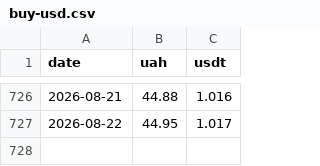
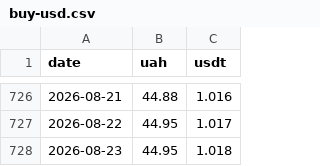
Before and after one commit to volodmrr/c1-bot, a CSV file: data/google/buy-usd.csv, drawn as a sheet; only a part is shown, gaps mark what is left out; the diff names each change by its address in the sheet, - before the commit and + after, or states it on an @@ line.

```diff
--- a/data/google/buy-usd.csv
+++ b/data/google/buy-usd.csv
+row 728: 2026-08-23 | 44.95 | 1.018
```
